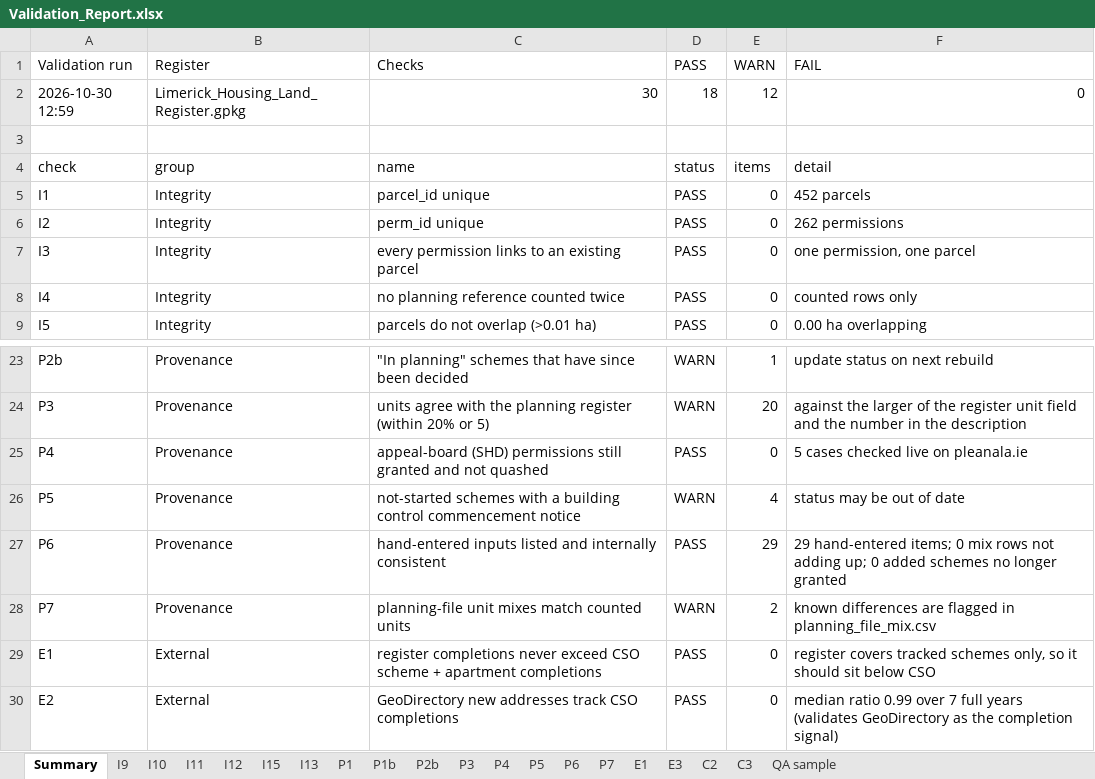
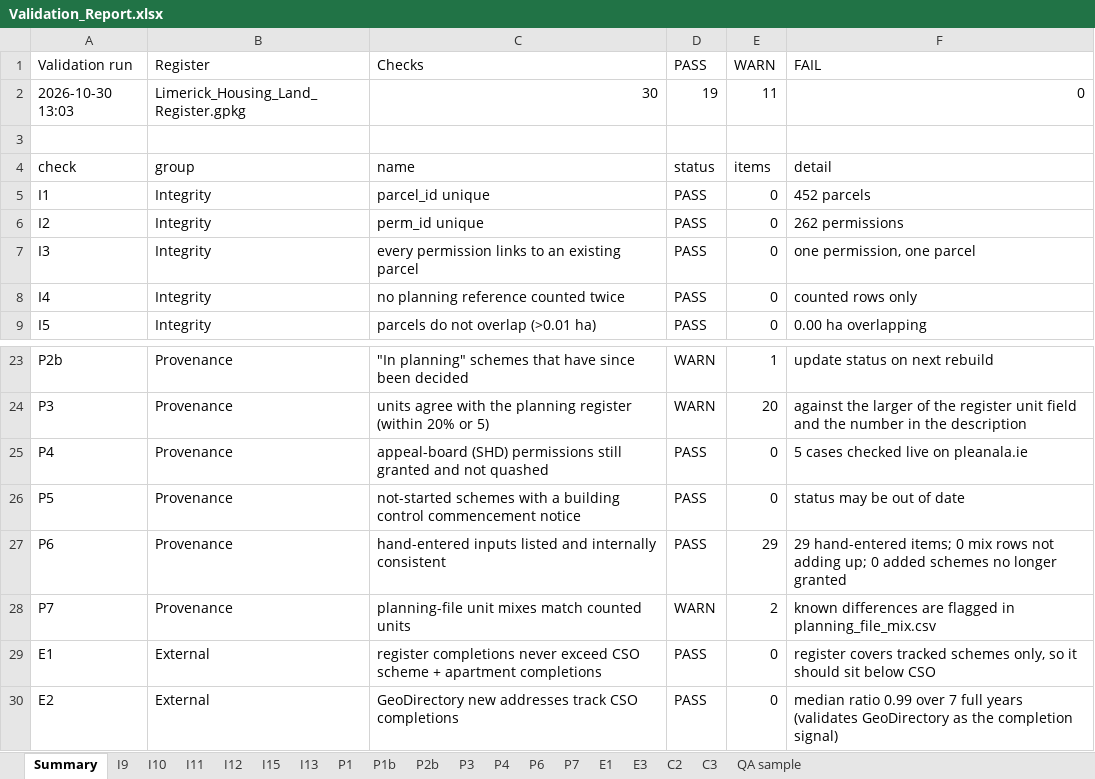
Before and after one commit to jaymes88/data, an Excel workbook: limerick_pipeline/register/Validation_Report.xlsx, sheet Summary, drawn as a sheet; only a part is shown, gaps mark what is left out; values as stored, in another font and other column widths than the file's, no borders; the diff names each change by its address in the sheet, - before the commit and + after, or states it on an @@ line.

```diff
--- a/limerick_pipeline/register/Validation_Report.xlsx (sheet Summary)
+++ b/limerick_pipeline/register/Validation_Report.xlsx (sheet Summary)
-sheet tab: P5
-A2 (Validation run): 2026-10-30 12:59
+A2 (Validation run): 2026-10-30 13:03
-D2 (PASS): 18
+D2 (PASS): 19
-E2 (WARN): 12
+E2 (WARN): 11
-D26 (PASS): WARN
+D26 (PASS): PASS
-E26 (WARN): 4
+E26 (WARN): 0
```
Also changed, not shown: sheet QA sample, limerick_pipeline/needs_model/Limerick-HDS-2040-needs-model.xlsx, limerick_pipeline/register/Limerick_Housing_Land_Register.xlsx, 6 other files.
